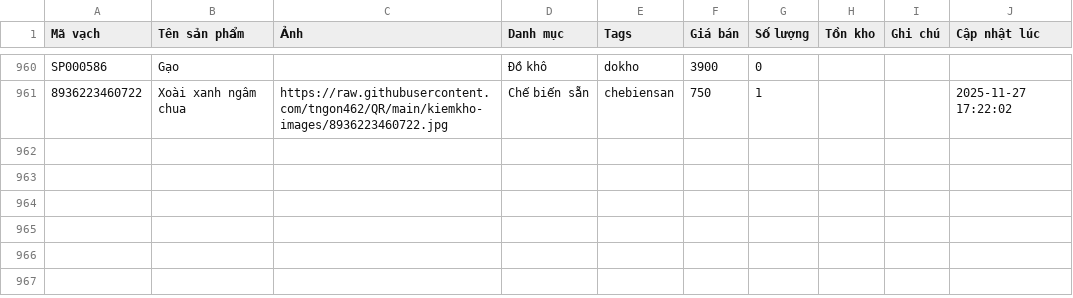
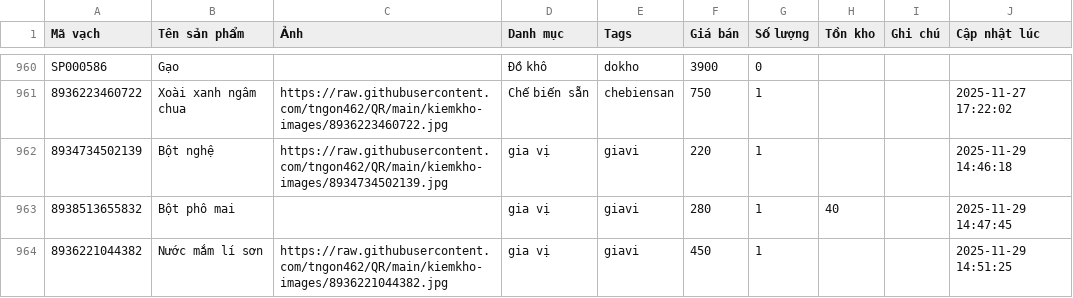
Before and after one commit to tngon462/QR, a CSV file: kiemkho-data.csv, drawn as a sheet; only a part is shown, gaps mark what is left out.

Commit message:
Update inventory CSV from kiemkho app

```diff
--- a/kiemkho-data.csv
+++ b/kiemkho-data.csv
@@ -961 +961,4 @@ SP000586,Gạo,,Đồ khô,dokho,3900,0,,,
 8936223460722,Xoài xanh ngâm chua,https://raw.githubusercontent.com/tngon462/QR/main/kiemkho-images/8936223460722.jpg,Chế biến sẵn,chebiensan,750,1,,,2025-11-27 17:22:02
+8934734502139,Bột nghệ,https://raw.githubusercontent.com/tngon462/QR/main/kiemkho-images/8934734502139.jpg,gia vị,giavi,220,1,,,2025-11-29 14:46:18
+8938513655832,Bột phô mai,,gia vị,giavi,280,1,40,,2025-11-29 14:47:45
+8936221044382,Nước mắm lí sơn,https://raw.githubusercontent.com/tngon462/QR/main/kiemkho-images/8936221044382.jpg,gia vị,giavi,450,1,,,2025-11-29 14:51:25
```
